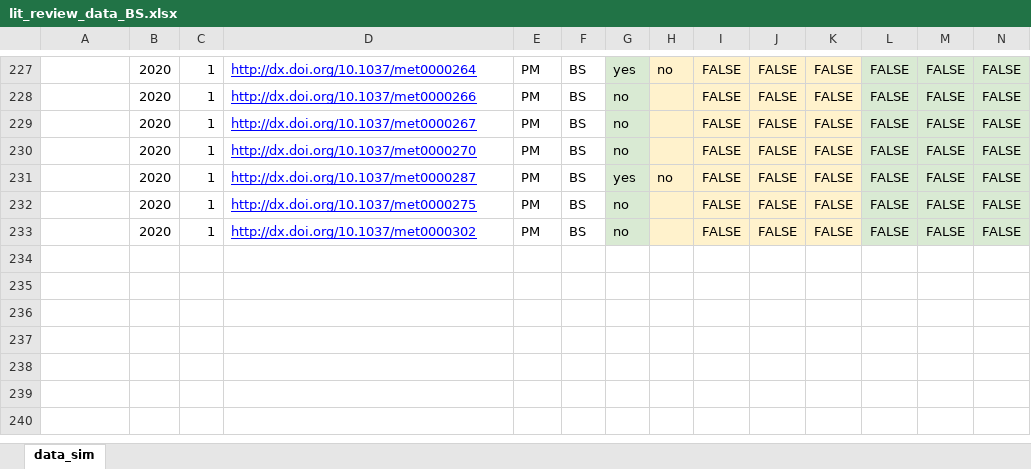
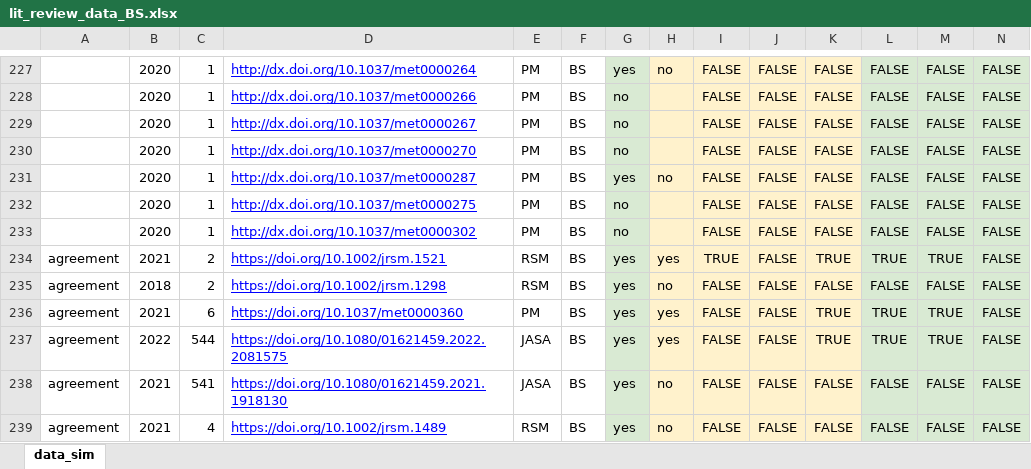
Before and after one commit to SamCH93/missSim, an Excel workbook: data/lit_review_data_BS.xlsx, sheet data_sim, drawn as a sheet; only a part is shown, gaps mark what is left out; values as stored, in another font and other column widths than the file's, no borders; charts and pictures not drawn; rows hold the shown columns only; the diff covers the shown part only; the diff names each change by its address in the sheet, - before the commit and + after, or states it on an @@ line.

```diff
--- a/data/lit_review_data_BS.xlsx (sheet data_sim)
+++ b/data/lit_review_data_BS.xlsx (sheet data_sim)
+row 234: agreement | 2021 | 2 | https://doi.org/10.1002/jrsm.1521 | RSM | BS | yes | yes | TRUE | FALSE | TRUE | TRUE | TRUE | FALSE
+row 235: agreement | 2018 | 2 | https://doi.org/10.1002/jrsm.1298 | RSM | BS | yes | no | FALSE | FALSE | FALSE | FALSE | FALSE | FALSE
+row 236: agreement | 2021 | 6 | https://doi.org/10.1037/met0000360 | PM | BS | yes | yes | FALSE | FALSE | TRUE | TRUE | TRUE | FALSE
+row 237: agreement | 2022 | 544 | https://doi.org/10.1080/01621459.2022.2081575 | JASA | BS | yes | yes | FALSE | FALSE | TRUE | TRUE | TRUE | FALSE
+row 238: agreement | 2021 | 541 | https://doi.org/10.1080/01621459.2021.1918130 | JASA | BS | yes | no | FALSE | FALSE | FALSE | FALSE | FALSE | FALSE
+row 239: agreement | 2021 | 4 | https://doi.org/10.1002/jrsm.1489 | RSM | BS | yes | no | FALSE | FALSE | FALSE | FALSE | FALSE | FALSE
```
Also changed, not shown: 6 added rows and 1 edited cell elsewhere in this sheet, data/lit_review_data_AL.xlsx, data/lit_review_data_FB.xlsx, 3 other files.
